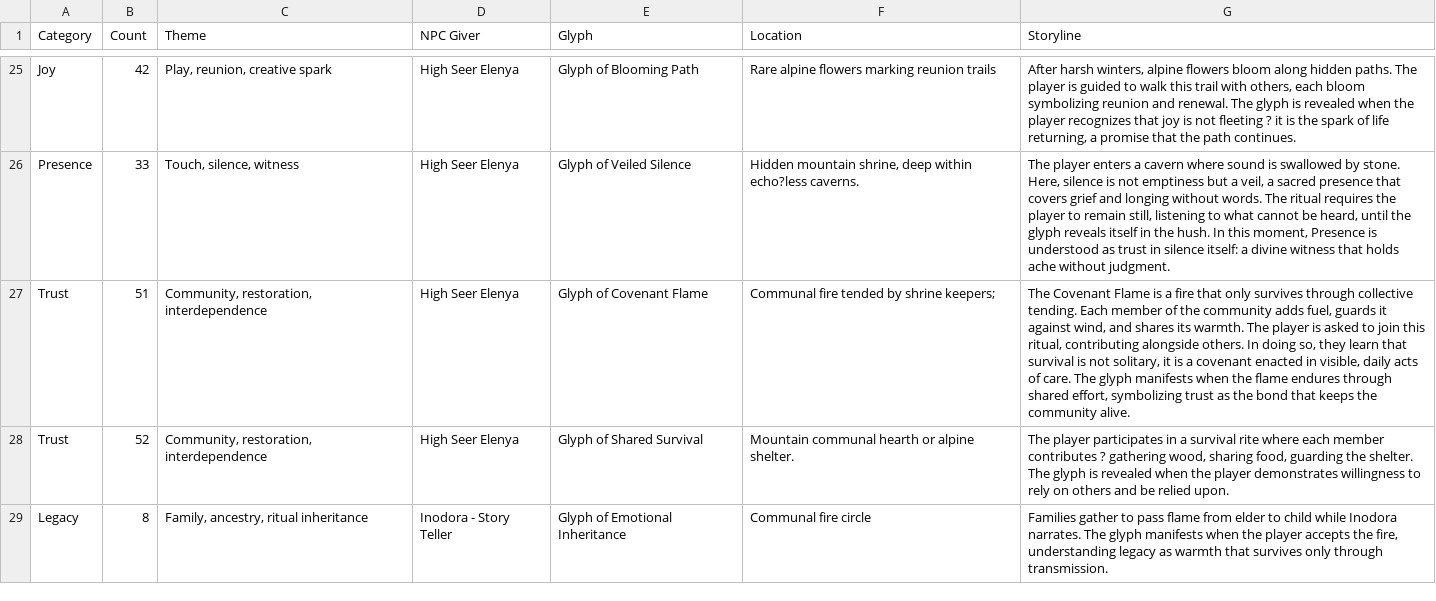
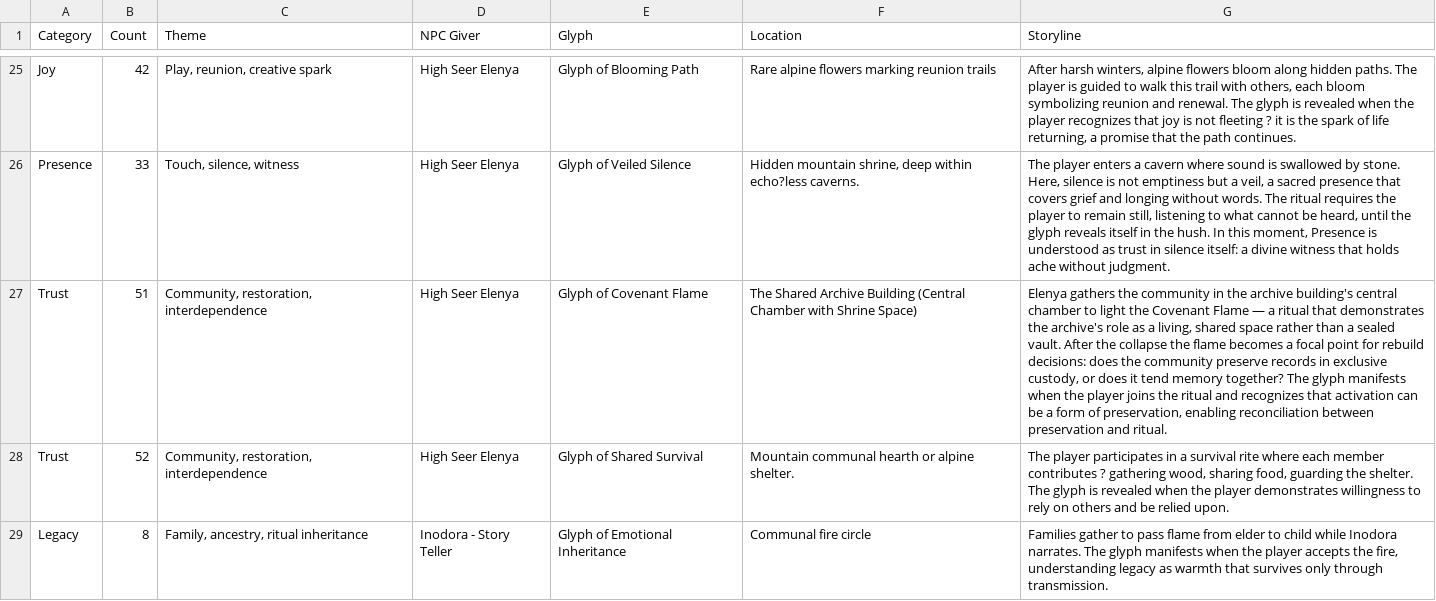
Before and after one commit to taurinrobinson-wq/saoriverse-console, a CSV file: velinor/markdowngameinstructions/glyphs/Glyph_Organizer.csv, drawn as a sheet; only a part is shown, gaps mark what is left out; the diff names each change by its address in the sheet, - before the commit and + after, or states it on an @@ line.

Commit message:
Update glyph 51 (Covenant Flame): add archive collapse/rebuild context

```diff
--- a/velinor/markdowngameinstructions/glyphs/Glyph_Organizer.csv
+++ b/velinor/markdowngameinstructions/glyphs/Glyph_Organizer.csv
-F27 (Location): Communal fire tended by shrine keepers;
+F27 (Location): The Shared Archive Building (Central Chamber with Shrine Space)
-G27 (Storyline): The Covenant Flame is a fire that only survives through collective tending. Each member of the community adds fuel, guards it against wind, and shares its warmth. The player is asked to join this ritual, contributing alongside others. In doing so, they learn that survival is not solitary, it is a covenant enacted in visible, daily acts of care. The glyph manifests when the flame endures through shared effort, symbolizing trust as the bond that keeps the community alive.
+G27 (Storyline): Elenya gathers the community in the archive building's central chamber to light the Covenant Flame — a ritual that demonstrates the archive's role as a living, shared space rather than a sealed vault. After the collapse the flame becomes a focal point for rebuild decisions: does the community preserve records in exclusive custody, or does it tend memory together? The glyph manifests when the player joins the ritual and recognizes that activation can be a form of preservation, enabling reconciliation between preservation and ritual.
```
Also changed, not shown: 1 other file.
